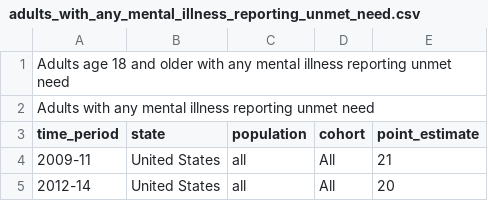
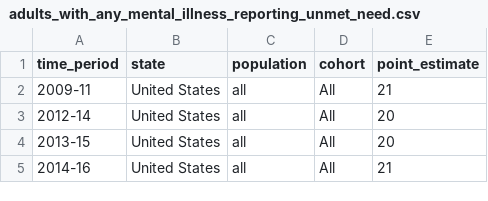
Before and after one commit to mjhihi/Social_Health, a CSV file: Resource/mental_health_services/adults_with_any_mental_illness_reporting_unmet_need.csv (was Resource/adults_with_any_mental_illness_reporting_unmet_need.csv), drawn as a sheet; only a part is shown; the shorter side is filled out with more unchanged rows.

```diff
--- a/Resource/adults_with_any_mental_illness_reporting_unmet_need.csv
+++ b/Resource/mental_health_services/adults_with_any_mental_illness_reporting_unmet_need.csv
@@ -1,4 +1 @@
-"Adults age 18 and older with any mental illness reporting unmet need
-",,,,
-Adults with any mental illness reporting unmet need,,,,
 time_period,state,population,cohort,point_estimate
```
Also changed, not shown: Resource/mental_health_services/adults_with_any_mental_illness_who_did_not_receive_treatment.csv, Resource/mental_health_services/children_who_received_needed_mental_health_care.csv, 6 other files.
